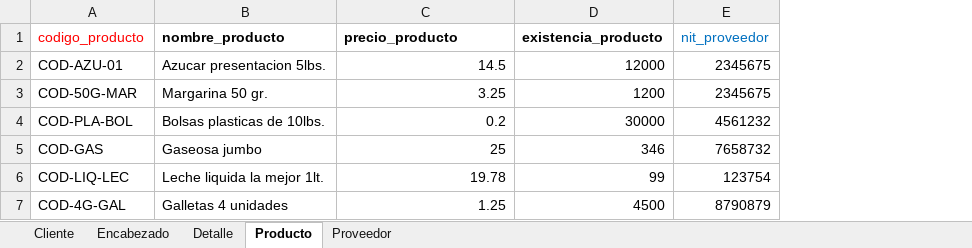
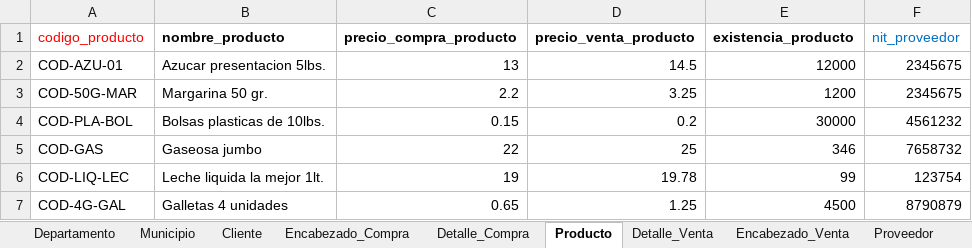
Before and after one commit to directsgg/fbd_5to_semestre, an Excel workbook: ejercicio 1 punto de venta Jorge Gutierrez/ejercicio1 punto de venta.xlsx, sheet Producto, drawn as a sheet; values as stored, in another font and other column widths than the file's, no borders; addresses are those after the commit; the diff names each change by its address in the sheet, - before the commit and + after, or states it on an @@ line.

```diff
--- a/ejercicio 1 punto de venta Jorge Gutierrez/ejercicio1 punto de venta.xlsx (sheet Producto)
+++ b/ejercicio 1 punto de venta Jorge Gutierrez/ejercicio1 punto de venta.xlsx (sheet Producto)
-sheet tab: Encabezado
+sheet tab: Encabezado_Compra
-sheet tab: Detalle
+sheet tab: Detalle_Compra
+sheet tab: Departamento
+sheet tab: Municipio
+sheet tab: Detalle_Venta
+sheet tab: Encabezado_Venta
+column C (precio_compra_producto), rows 2-7: 13 | 2.2 | 0.15 | 22 | 19 | 0.65
-D1: precio_producto
+D1: precio_venta_producto
```
Also changed, not shown: sheet Detalle_Compra, sheet Proveedor, sheet Cliente, sheet Encabezado_Compra, 2 other files.
